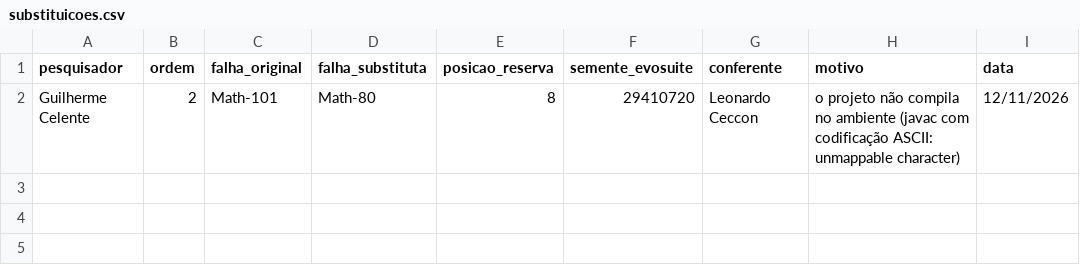
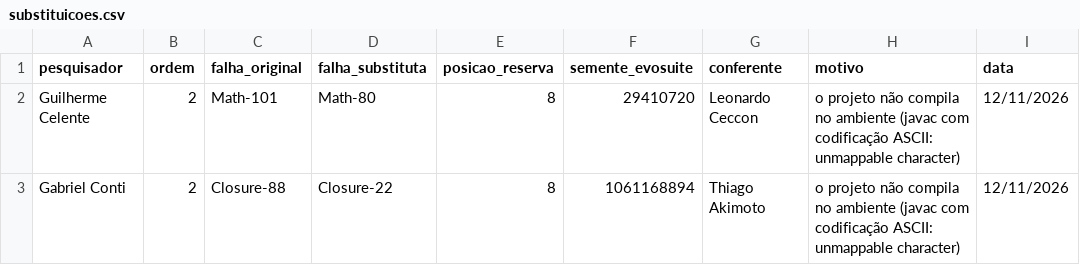
Before and after one commit to F4D3L/instrumentacao-experimento, a CSV file: dados/sorteio/substituicoes.csv, drawn as a sheet; the diff names each change by its address in the sheet, - before the commit and + after, or states it on an @@ line.

```diff
--- a/dados/sorteio/substituicoes.csv
+++ b/dados/sorteio/substituicoes.csv
+row 3: Gabriel Conti | 2 | Closure-88 | Closure-22 | 8 | 1061168894 | Thiago Akimoto | o projeto não compila no ambiente (javac com codificação ASCII: unmappable character) | 12/11/2026
```
Also changed, not shown: dados/registro-substituidas.csv, 8 other files.
